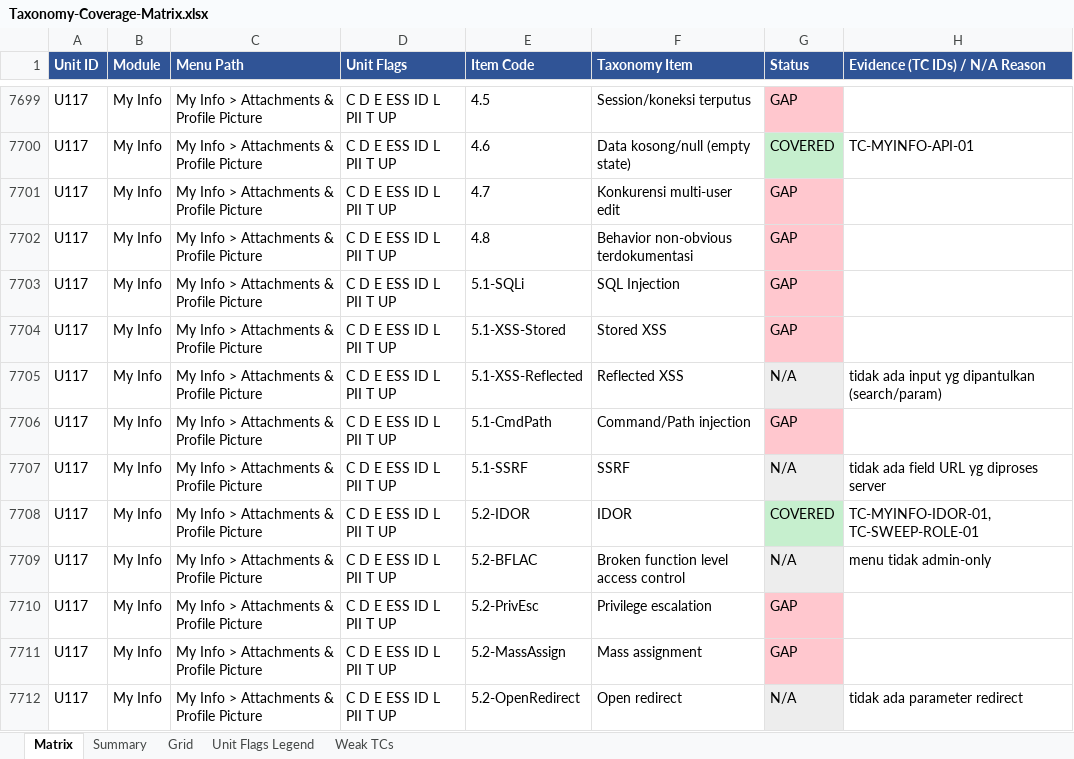
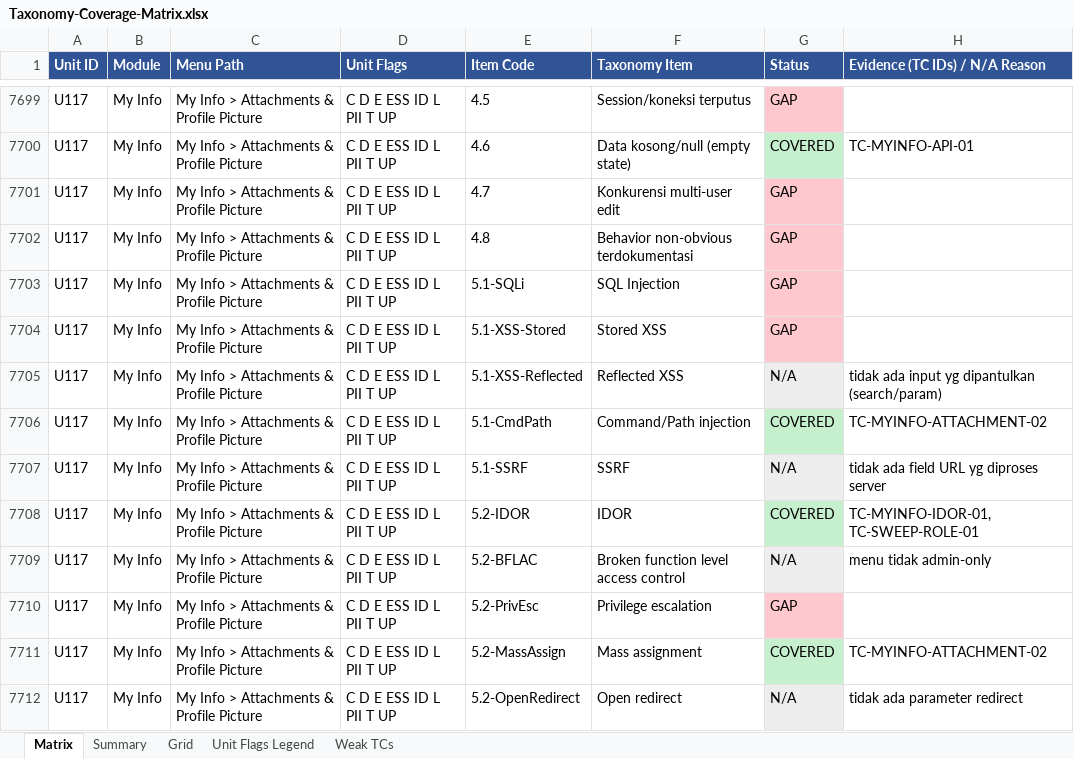
Before and after one commit to arsalwildan15/qa-portofolio, an Excel workbook: docs/Taxonomy-Coverage-Matrix.xlsx, sheet Matrix, drawn as a sheet; only a part is shown, gaps mark what is left out; values as stored, in another font and other column widths than the file's, no borders; the diff covers the shown part only; the diff names each change by its address in the sheet, - before the commit and + after, or states it on an @@ line.

```diff
--- a/docs/Taxonomy-Coverage-Matrix.xlsx (sheet Matrix)
+++ b/docs/Taxonomy-Coverage-Matrix.xlsx (sheet Matrix)
-G7706 (Status): GAP
+G7706 (Status): COVERED
-G7706 fill: #FFC7CE
+G7706 fill: #C6EFCE
-H7706 (Evidence (TC IDs) / N/A Reason): (empty)
+H7706 (Evidence (TC IDs) / N/A Reason): TC-MYINFO-ATTACHMENT-02
-G7711 (Status): GAP
+G7711 (Status): COVERED
-G7711 fill: #FFC7CE
+G7711 fill: #C6EFCE
-H7711 (Evidence (TC IDs) / N/A Reason): (empty)
+H7711 (Evidence (TC IDs) / N/A Reason): TC-MYINFO-ATTACHMENT-02
```
Also changed, not shown: 74 edited cells and cell formats elsewhere in this sheet, sheet Grid, docs/Bug-List.xlsx, 5 other files.
